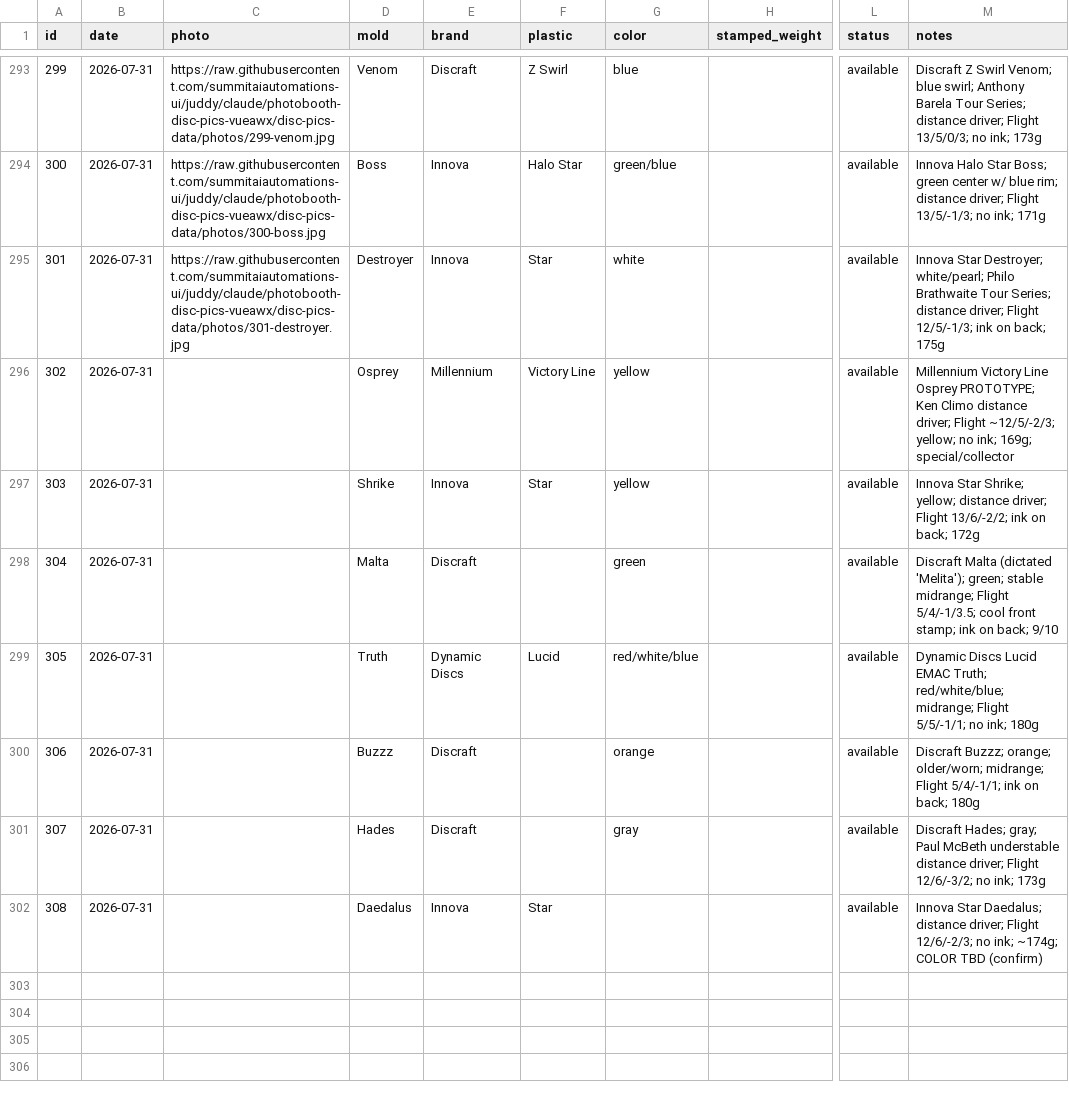
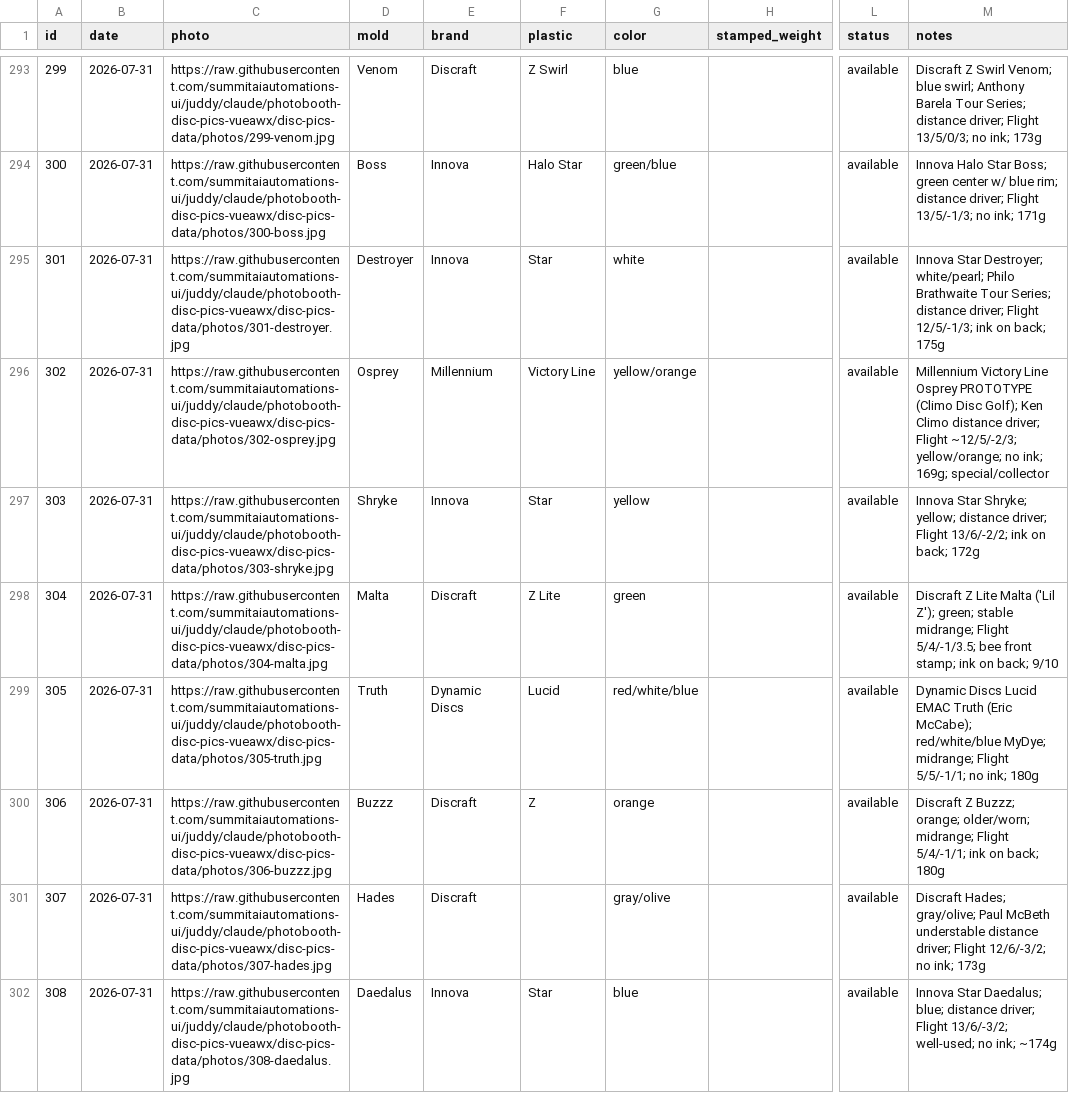
Before and after one commit to summitaiautomations-ui/juddy, a CSV file: disc-pics-data/inventory.csv, drawn as a sheet; only a part is shown, gaps mark what is left out; the diff names each change by its address in the sheet, - before the commit and + after, or states it on an @@ line.

Commit message:
Add photos + finalize #302-308 (Daedalus blue, Shryke, Malta confirmed)

```diff
--- a/disc-pics-data/inventory.csv
+++ b/disc-pics-data/inventory.csv
-C296 (photo): (empty)
+C296 (photo): https://raw.githubusercontent.com/summitaiautomations-ui/juddy/claude/photobooth-disc-pics-vueawx/disc-pics-data/photos/302-osprey.jpg
-G296 (color): yellow
+G296 (color): yellow/orange
-M296 (notes): …Line Osprey PROTOTYPE; Ken Climo distance driver; Flight ~12/5/-2/3; yellow; no ink;…
+M296 (notes): …Line Osprey PROTOTYPE (Climo Disc Golf); Ken Climo distance driver; Flight ~12/5/-2/3; yellow/orange; no ink;…
-C297 (photo): (empty)
+C297 (photo): https://raw.githubusercontent.com/summitaiautomations-ui/juddy/claude/photobooth-disc-pics-vueawx/disc-pics-data/photos/303-shryke.jpg
-D297 (mold): Shrike
+D297 (mold): Shryke
-M297 (notes): Innova Star Shrike; yellow; distance…
+M297 (notes): Innova Star Shryke; yellow; distance…
-C298 (photo): (empty)
+C298 (photo): https://raw.githubusercontent.com/summitaiautomations-ui/juddy/claude/photobooth-disc-pics-vueawx/disc-pics-data/photos/304-malta.jpg
-F298 (plastic): (empty)
+F298 (plastic): Z Lite
-M298 (notes): Discraft Malta (dictated 'Melita'); green; stable midrange; Flight 5/4/-1/3.5; cool front stamp;…
+M298 (notes): Discraft Z Lite Malta ('Lil Z'); green; stable midrange; Flight 5/4/-1/3.5; bee front stamp;…
-C299 (photo): (empty)
+C299 (photo): https://raw.githubusercontent.com/summitaiautomations-ui/juddy/claude/photobooth-disc-pics-vueawx/disc-pics-data/photos/305-truth.jpg
-M299 (notes): …Lucid EMAC Truth; red/white/blue; midrange; Flight…
+M299 (notes): …Lucid EMAC Truth (Eric McCabe); red/white/blue MyDye; midrange; Flight…
-C300 (photo): (empty)
+C300 (photo): https://raw.githubusercontent.com/summitaiautomations-ui/juddy/claude/photobooth-disc-pics-vueawx/disc-pics-data/photos/306-buzzz.jpg
-F300 (plastic): (empty)
+F300 (plastic): Z
-M300 (notes): Discraft Buzzz; orange;…
+M300 (notes): Discraft Z Buzzz; orange;…
-C301 (photo): (empty)
+C301 (photo): https://raw.githubusercontent.com/summitaiautomations-ui/juddy/claude/photobooth-disc-pics-vueawx/disc-pics-data/photos/307-hades.jpg
-G301 (color): gray
+G301 (color): gray/olive
-M301 (notes): Discraft Hades; gray; Paul McBeth…
+M301 (notes): Discraft Hades; gray/olive; Paul McBeth…
-C302 (photo): (empty)
+C302 (photo): https://raw.githubusercontent.com/summitaiautomations-ui/juddy/claude/photobooth-disc-pics-vueawx/disc-pics-data/photos/308-daedalus.jpg
-G302 (color): (empty)
+G302 (color): blue
-M302 (notes): …Star Daedalus; distance driver; Flight 12/6/-2/3; no ink; ~174g; COLOR TBD (confirm)
+M302 (notes): …Star Daedalus; blue; distance driver; Flight 13/6/-3/2; well-used; no ink; ~174g
```
Also changed, not shown: disc-pics-data/sheet.csv, 7 other files.
